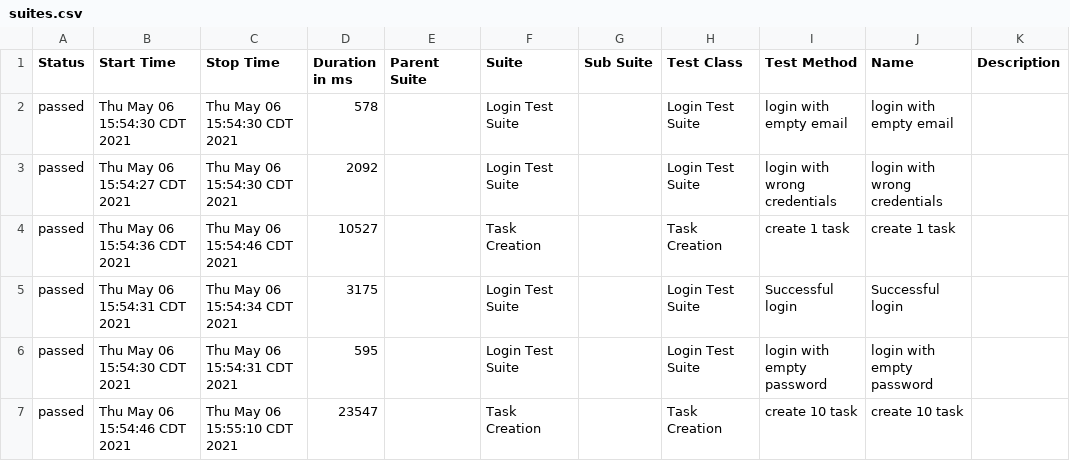
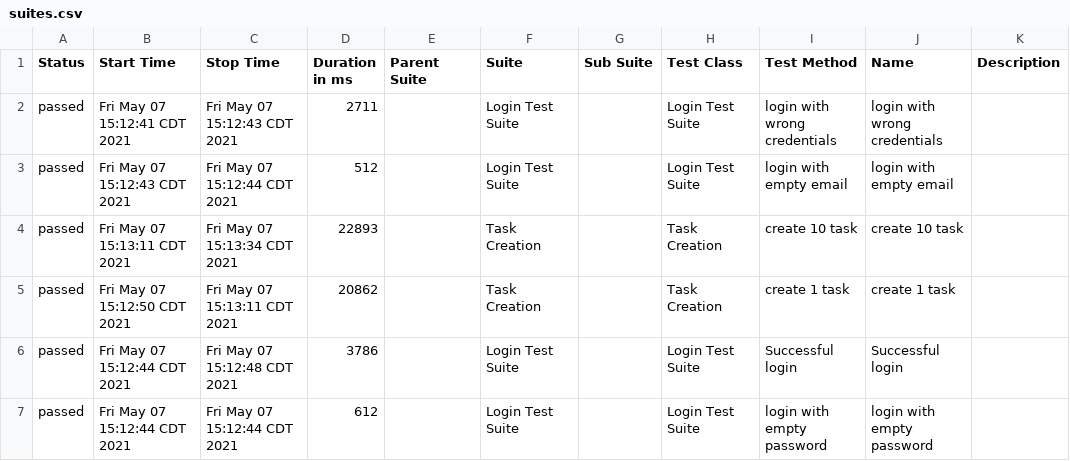
Before and after one commit to AlexArce1812/qaBuddyChallenge, a CSV file: allure-report/data/suites.csv, drawn as a sheet.

```diff
--- a/allure-report/data/suites.csv
+++ b/allure-report/data/suites.csv
@@ -1,7 +1,7 @@
 "Status","Start Time","Stop Time","Duration in ms","Parent Suite","Suite","Sub Suite","Test Class","Test Method","Name","Description"
-"passed","Thu May 06 15:54:30 CDT 2021","Thu May 06 15:54:30 CDT 2021","578","","Login Test Suite","","Login Test Suite","login with empty email","login with empty email",""
-"passed","Thu May 06 15:54:27 CDT 2021","Thu May 06 15:54:30 CDT 2021","2092","","Login Test Suite","","Login Test Suite","login with wrong credentials","login with wrong credentials",""
-"passed","Thu May 06 15:54:36 CDT 2021","Thu May 06 15:54:46 CDT 2021","10527","","Task Creation","","Task Creation","create 1 task","create 1 task",""
-"passed","Thu May 06 15:54:31 CDT 2021","Thu May 06 15:54:34 CDT 2021","3175","","Login Test Suite","","Login Test Suite","Successful login","Successful login",""
-"passed","Thu May 06 15:54:30 CDT 2021","Thu May 06 15:54:31 CDT 2021","595","","Login Test Suite","","Login Test Suite","login with empty password","login with empty password",""
-"passed","Thu May 06 15:54:46 CDT 2021","Thu May 06 15:55:10 CDT 2021","23547","","Task Creation","","Task Creation","create 10 task","create 10 task",""
+"passed","Fri May 07 15:12:41 CDT 2021","Fri May 07 15:12:43 CDT 2021","2711","","Login Test Suite","","Login Test Suite","login with wrong credentials","login with wrong credentials",""
+"passed","Fri May 07 15:12:43 CDT 2021","Fri May 07 15:12:44 CDT 2021","512","","Login Test Suite","","Login Test Suite","login with empty email","login with empty email",""
+"passed","Fri May 07 15:13:11 CDT 2021","Fri May 07 15:13:34 CDT 2021","22893","","Task Creation","","Task Creation","create 10 task","create 10 task",""
+"passed","Fri May 07 15:12:50 CDT 2021","Fri May 07 15:13:11 CDT 2021","20862","","Task Creation","","Task Creation","create 1 task","create 1 task",""
+"passed","Fri May 07 15:12:44 CDT 2021","Fri May 07 15:12:48 CDT 2021","3786","","Login Test Suite","","Login Test Suite","Successful login","Successful login",""
+"passed","Fri May 07 15:12:44 CDT 2021","Fri May 07 15:12:44 CDT 2021","612","","Login Test Suite","","Login Test Suite","login with empty password","login with empty password",""
```
Also changed, not shown: allure-report/data/behaviors.csv, 17 other files.
